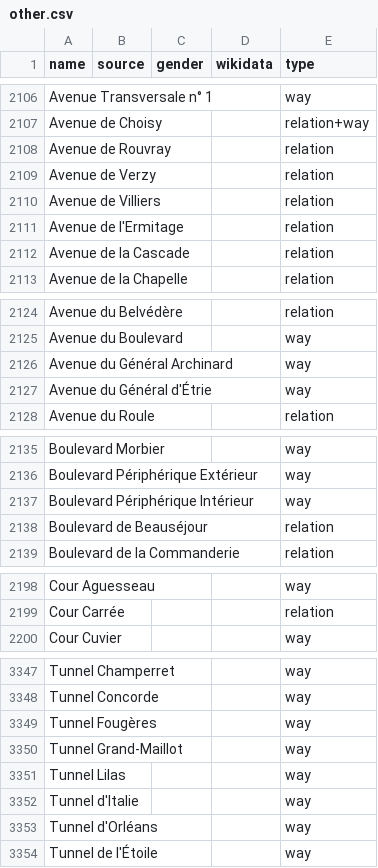
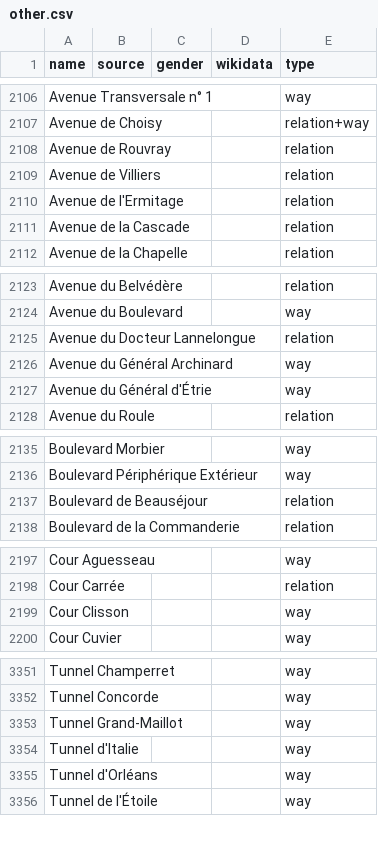
Before and after one commit to EqualStreetNames/equalstreetnames-paris, a CSV file: data/other.csv, drawn as a sheet; only a part is shown, gaps mark what is left out; removed rows and columns are numbered as before the commit, all else as after; the diff covers the shown part only; the diff names each change by its address in the sheet, - before the commit and + after, or states it on an @@ line.

```diff
--- a/data/other.csv
+++ b/data/other.csv
-row 2109: Avenue de Verzy |  |  |  | relation
+row 2125: Avenue du Docteur Lannelongue |  |  |  | relation
-row 2137: Boulevard Périphérique Intérieur |  |  |  | way
+row 2199: Cour Clisson |  |  |  | way
-row 3349: Tunnel Fougères |  |  |  | way
-row 3351: Tunnel Lilas |  |  |  | way
```
Also changed, not shown: 10 added rows, 7 removed rows and 6 edited cells elsewhere in this file, data/gender.csv, 4 other files.
